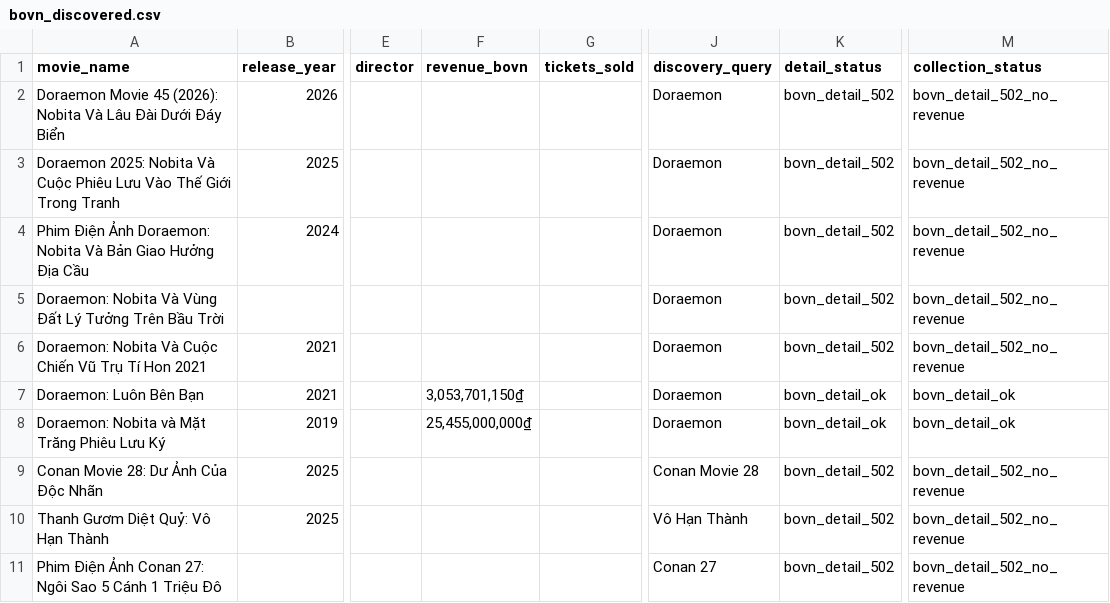
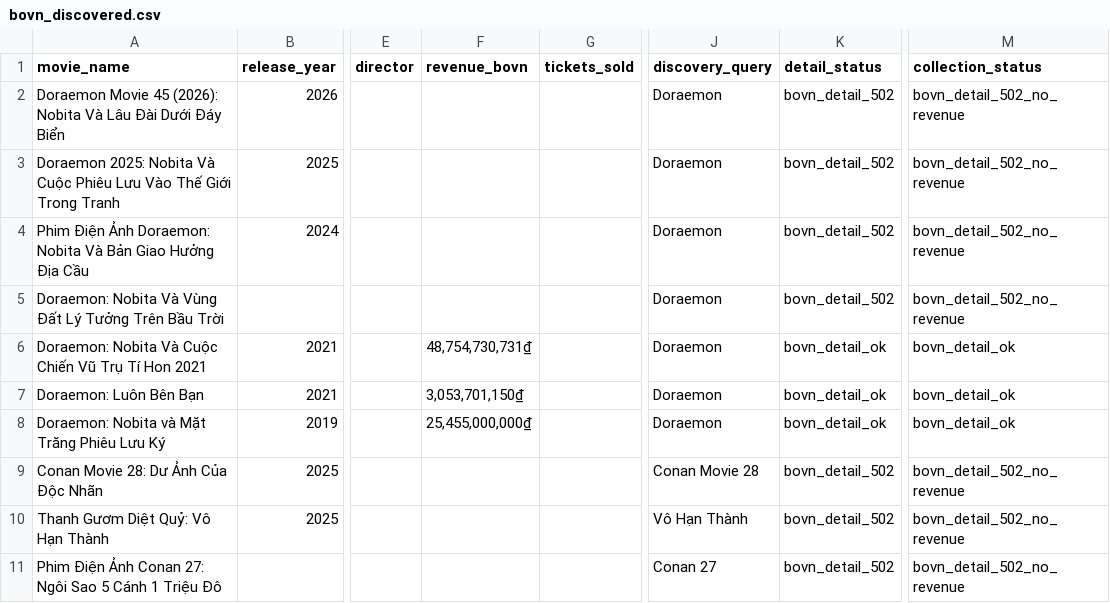
Before and after one commit to darlinshot/movie-data-scraper, a CSV file: data/bovn_discovered.csv, drawn as a sheet; only a part is shown, gaps mark what is left out; the diff names each change by its address in the sheet, - before the commit and + after, or states it on an @@ line.

```diff
--- a/data/bovn_discovered.csv
+++ b/data/bovn_discovered.csv
-F6 (revenue_bovn): (empty)
+F6 (revenue_bovn): 48,754,730,731₫
-K6 (detail_status): bovn_detail_502
+K6 (detail_status): bovn_detail_ok
-M6 (collection_status): bovn_detail_502_no_revenue
+M6 (collection_status): bovn_detail_ok
```
Also changed, not shown: data/bovn_discovered_press.csv, 24 other files.
